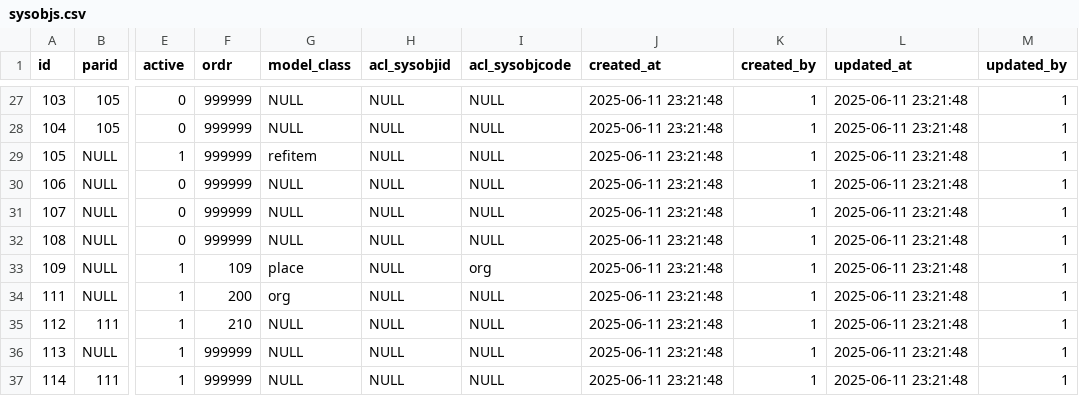
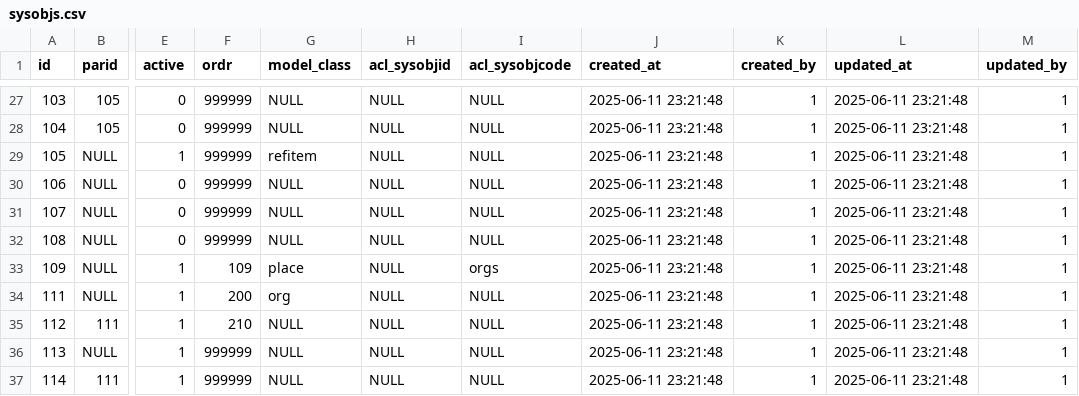
Before and after one commit to snsusa02-png/sas3, a CSV file: database/seeds/src/sys/sysobjs.csv, drawn as a sheet; only a part is shown, gaps mark what is left out; the diff names each change by its address in the sheet, - before the commit and + after, or states it on an @@ line.

```diff
--- a/database/seeds/src/sys/sysobjs.csv
+++ b/database/seeds/src/sys/sysobjs.csv
-I33 (acl_sysobjcode): org
+I33 (acl_sysobjcode): orgs
```
Also changed, not shown: database/seeds/src/sys/sysfuncs.csv, 9 other files.
